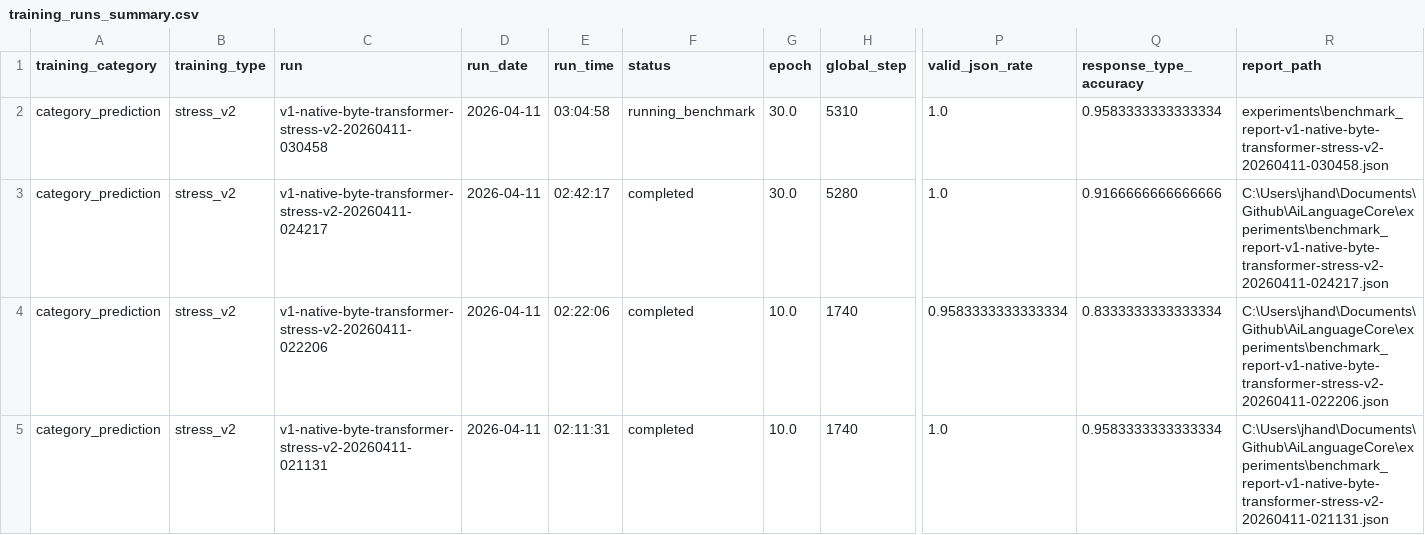
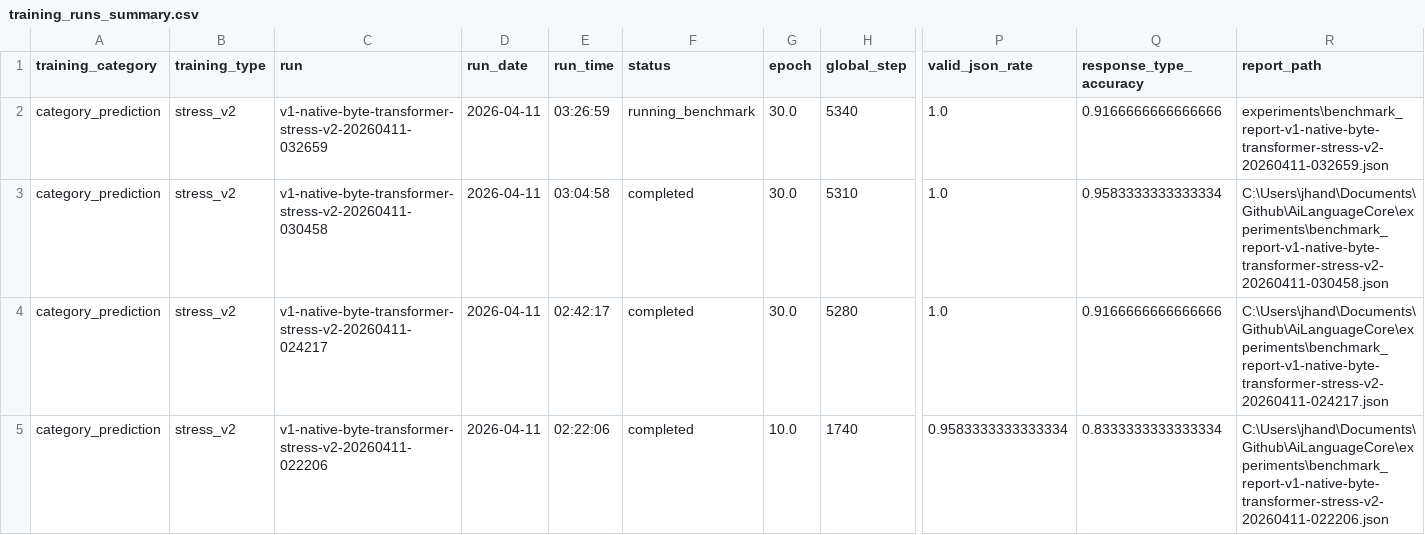
Before and after one commit to TheQuantifier/AiLanguageCore, a CSV file: experiments/training_runs_summary.csv, drawn as a sheet; only a part is shown, gaps mark what is left out; the shorter side is filled out with more unchanged rows; addresses are those after the commit; rows hold the shown columns only; the diff names each change by its address in the sheet, - before the commit and + after, or states it on an @@ line.

```diff
--- a/experiments/training_runs_summary.csv
+++ b/experiments/training_runs_summary.csv
+row 2: category_prediction | stress_v2 | v1-native-byte-transformer-stress-v2-20260411-032659 | 2026-04-11 | 03:26:59 | running_benchmark | 30.0 | 5340 | 1.0 | 0.9166666666666666 | experiments\benchmark_report-v1-native-byte-transformer-stress-v2-20260411-032659.json
-F3 (status): running_benchmark
+F3 (status): completed
-R3 (report_path): experiments\benchmark_report-v1-native-byte-transformer-stress-v2-20260411-030458.json
+R3 (report_path): C:\Users\jhand\Documents\Github\AiLanguageCore\experiments\benchmark_report-v1-native-byte-transformer-stress-v2-20260411-030458.json
```
Also changed, not shown: 8 other files.
